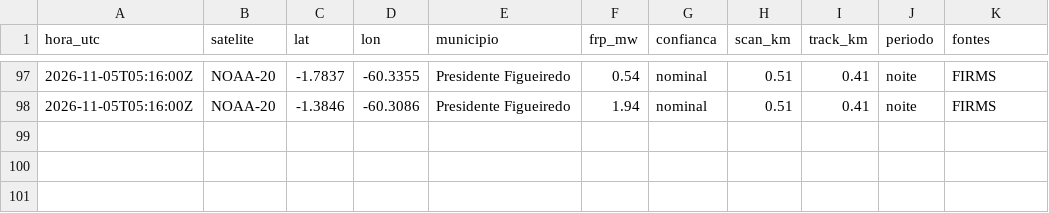
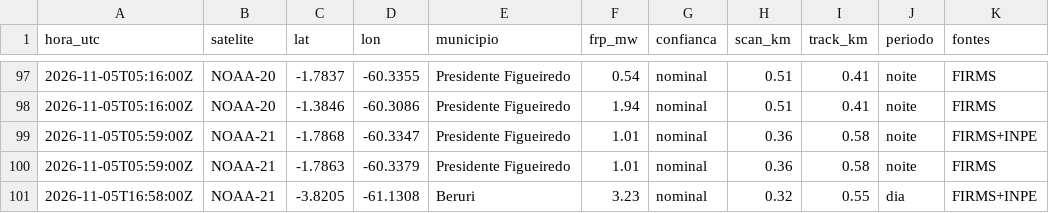
Before and after one commit to UFAMCCA/MonitorBETA, a CSV file: docs/data/historico/manaus/2026-11.csv, drawn as a sheet; only a part is shown, gaps mark what is left out; the diff names each change by its address in the sheet, - before the commit and + after, or states it on an @@ line.

```diff
--- a/docs/data/historico/manaus/2026-11.csv
+++ b/docs/data/historico/manaus/2026-11.csv
+row 99: 2026-11-05T05:59:00Z | NOAA-21 | -1.7868 | -60.3347 | Presidente Figueiredo | 1.01 | nominal | 0.36 | 0.58 | noite | FIRMS+INPE
+row 100: 2026-11-05T05:59:00Z | NOAA-21 | -1.7863 | -60.3379 | Presidente Figueiredo | 1.01 | nominal | 0.36 | 0.58 | noite | FIRMS
+row 101: 2026-11-05T16:58:00Z | NOAA-21 | -3.8205 | -61.1308 | Beruri | 3.23 | nominal | 0.32 | 0.55 | dia | FIRMS+INPE
```
Also changed, not shown: docs/data/historico/benjamin-constant/2026-11.csv, docs/data/historico/coari/2026-11.csv, 33 other files.
